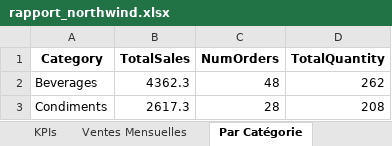
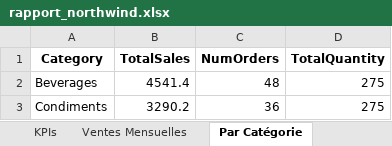
Before and after one commit to its-Xero/Project-BI, an Excel workbook: reports/rapport_northwind.xlsx, sheet Par Catégorie, drawn as a sheet; values as stored, in another font and other column widths than the file's, no borders; the diff names each change by its address in the sheet, - before the commit and + after, or states it on an @@ line.

```diff
--- a/reports/rapport_northwind.xlsx (sheet Par Catégorie)
+++ b/reports/rapport_northwind.xlsx (sheet Par Catégorie)
-B2 (TotalSales): 4362.3
+B2 (TotalSales): 4541.4
-D2 (TotalQuantity): 262
+D2 (TotalQuantity): 275
-B3 (TotalSales): 2617.3
+B3 (TotalSales): 3290.2
-C3 (NumOrders): 28
+C3 (NumOrders): 36
-D3 (TotalQuantity): 208
+D3 (TotalQuantity): 275
```
Also changed, not shown: sheet Employés, sheet Ventes Mensuelles, sheet Top Produits, sheet KPIs, sheet Par Pays, 12 other files.
